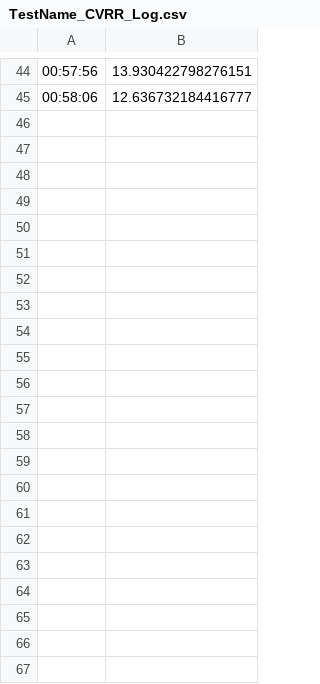
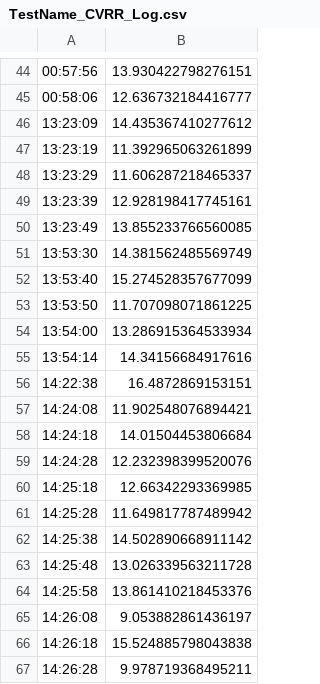
Before and after one commit to MinoMinoMinoru/ECG-Lighting-Server, a CSV file: output/TestName_CVRR_Log.csv, drawn as a sheet; only a part is shown, gaps mark what is left out.

```diff
--- a/output/TestName_CVRR_Log.csv
+++ b/output/TestName_CVRR_Log.csv
@@ -45 +45,23 @@
 00:58:06,12.636732184416777
+13:23:09,14.435367410277612
+13:23:19,11.392965063261899
+13:23:29,11.606287218465337
+13:23:39,12.928198417745161
+13:23:49,13.855233766560085
+13:53:30,14.381562485569749
+13:53:40,15.274528357677099
+13:53:50,11.707098071861225
+13:54:00,13.286915364533934
+13:54:14,14.34156684917616
+14:22:38,16.4872869153151
+14:24:08,11.902548076894421
+14:24:18,14.01504453806684
+14:24:28,12.232398399520076
+14:25:18,12.66342293369985
+14:25:28,11.649817787489942
+14:25:38,14.502890668911142
+14:25:48,13.026339563211728
+14:25:58,13.861410218453376
+14:26:08,9.053882861436197
+14:26:18,15.524885798043838
+14:26:28,9.978719368495211
```
Also changed, not shown: output/TestName_RRI_Log.csv, 7 other files.
